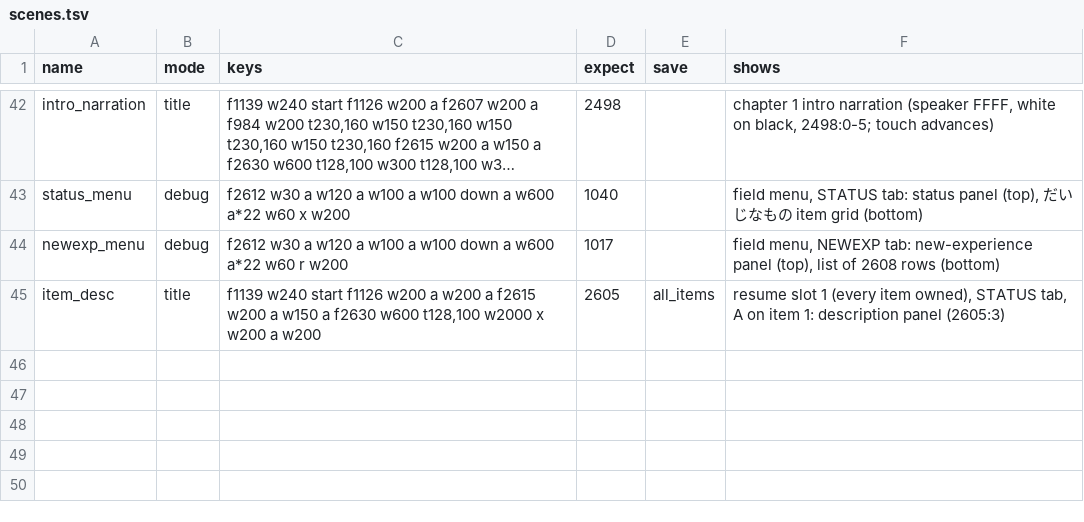
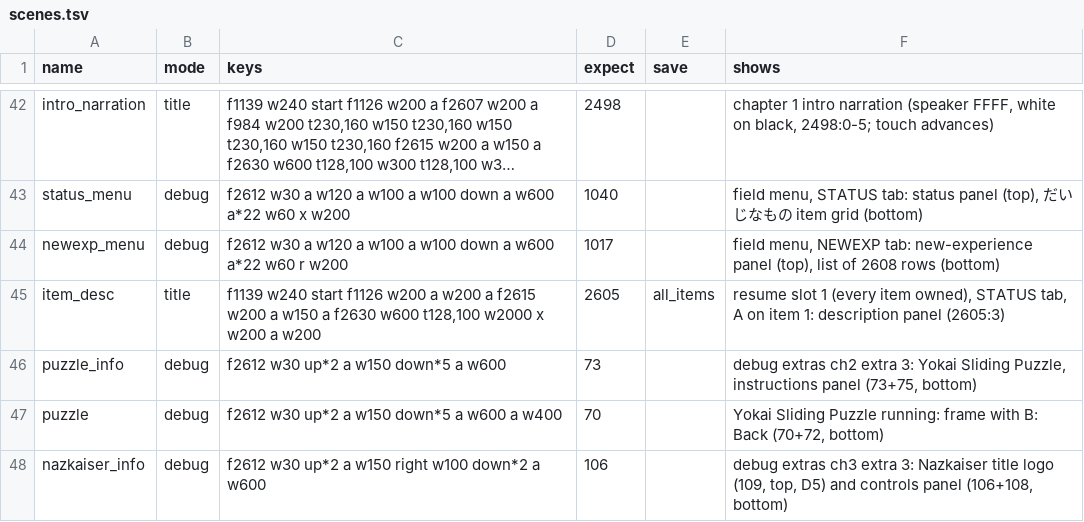
Before and after one commit to minhnhattonthat/sakura-note-ima-ni-tsunagaru-mirai-en, a TSV file: tools/debug/scenes.tsv, drawn as a sheet; only a part is shown, gaps mark what is left out; long unchanged cells end in …; the diff names each change by its address in the sheet, - before the commit and + after, or states it on an @@ line.

```diff
--- a/tools/debug/scenes.tsv
+++ b/tools/debug/scenes.tsv
+row 46: puzzle_info | debug | f2612 w30 up*2 a w150 down*5 a w600 | 73 |  | debug extras ch2 extra 3: Yokai Sliding Puzzle, instructions panel (73+75, bottom)
+row 47: puzzle | debug | f2612 w30 up*2 a w150 down*5 a w600 a w400 | 70 |  | Yokai Sliding Puzzle running: frame with B: Back (70+72, bottom)
+row 48: nazkaiser_info | debug | f2612 w30 up*2 a w150 right w100 down*2 a w600 | 106 |  | debug extras ch3 extra 3: Nazkaiser title logo (109, top, D5) and controls panel (106+108, bottom)
```
Also changed, not shown: gfx/labels.tsv, 4 other files.
